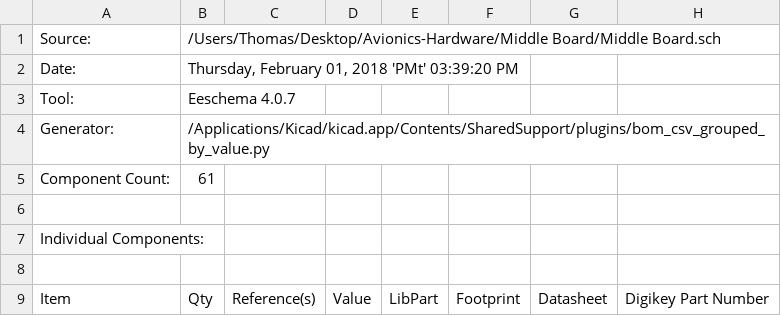
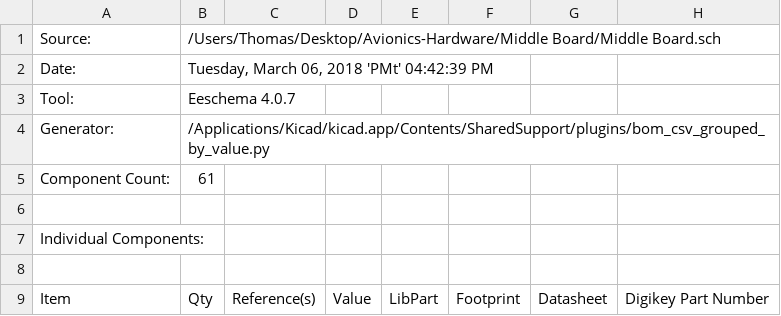
Before and after one commit to UAH-IREC/Avionics-Hardware, a CSV file: Middle Board/Middle Board BOM.csv, drawn as a sheet; only a part is shown.

```diff
--- a/Middle Board/Middle Board BOM.csv
+++ b/Middle Board/Middle Board BOM.csv
@@ -1,3 +1,3 @@
 "Source:","/Users/Thomas/Desktop/Avionics-Hardware/Middle Board/Middle Board.sch"
-"Date:","Thursday, February 01, 2018 'PMt' 03:39:20 PM"
+"Date:","Tuesday, March 06, 2018 'PMt' 04:42:39 PM"
 "Tool:","Eeschema 4.0.7"
```
Also changed, not shown: 12 other files.
